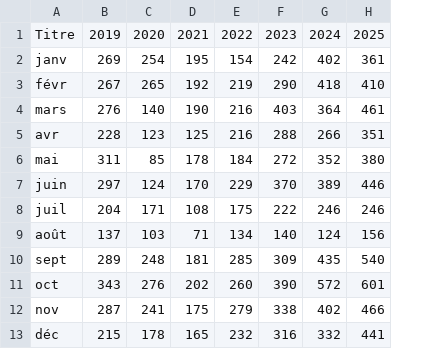
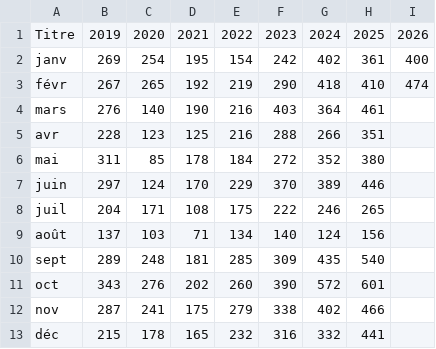
Before and after one commit to Atelier-parisien-d-urbanisme/Observatoire-economie-paris, a CSV file: 4_Creations_et_defaillances_d_entreprises/4_3_Ouvertures_procedures_collectives/ouverture_procedures_collectives.csv, drawn as a sheet; the diff names each change by its address in the sheet, - before the commit and + after, or states it on an @@ line.

Commit message:
Update ouverture_procedures_collectives.csv
MAJ

```diff
--- a/4_Creations_et_defaillances_d_entreprises/4_3_Ouvertures_procedures_collectives/ouverture_procedures_collectives.csv
+++ b/4_Creations_et_defaillances_d_entreprises/4_3_Ouvertures_procedures_collectives/ouverture_procedures_collectives.csv
+column I, rows 1-3: 2026 | 400 | 474
-H8: 246
+H8: 265
```
